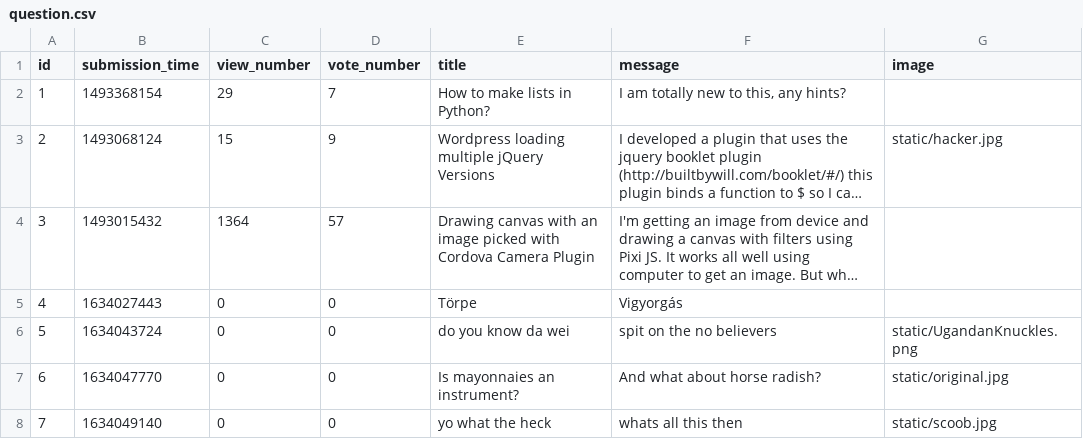
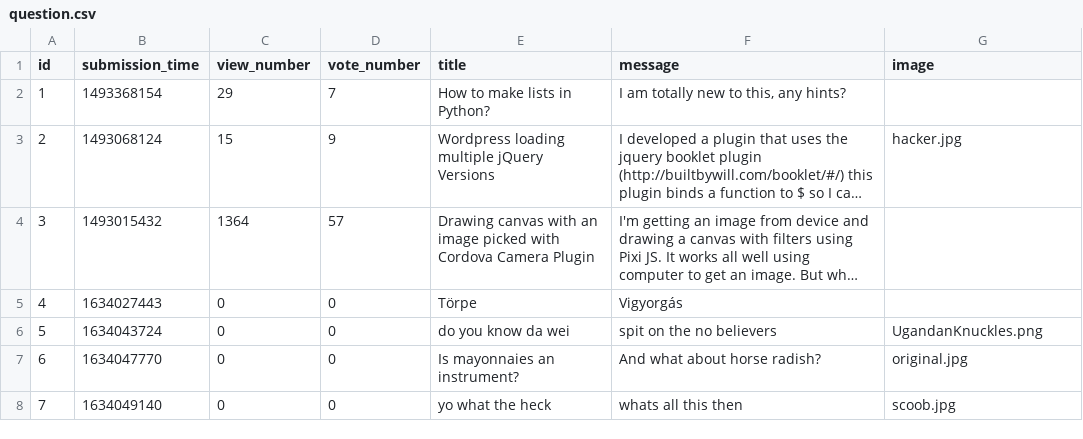
Before and after one commit to CodecoolGlobal/ask-mate-3-python-Guszti9, a CSV file: sample_data/question.csv, drawn as a sheet; long unchanged cells end in …; the diff names each change by its address in the sheet, - before the commit and + after, or states it on an @@ line.

Commit message:
Pictures at question page

```diff
--- a/sample_data/question.csv
+++ b/sample_data/question.csv
-G3 (image): static/hacker.jpg
+G3 (image): hacker.jpg
-G6 (image): static/UgandanKnuckles.png
+G6 (image): UgandanKnuckles.png
-G7 (image): static/original.jpg
+G7 (image): original.jpg
-G8 (image): static/scoob.jpg
+G8 (image): scoob.jpg
```
Also changed, not shown: sample_data/answer.csv, 5 other files.
